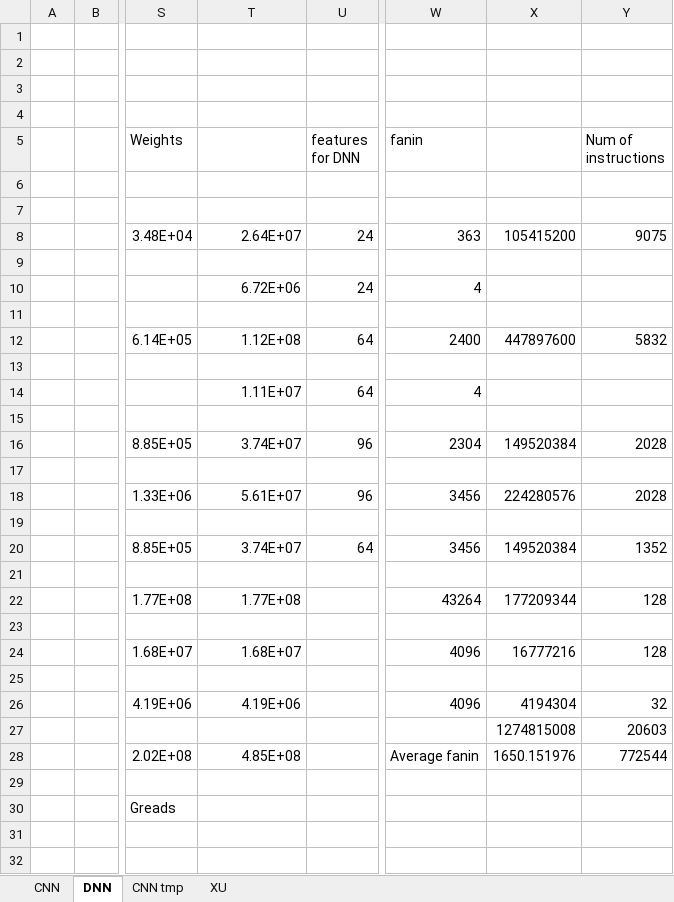
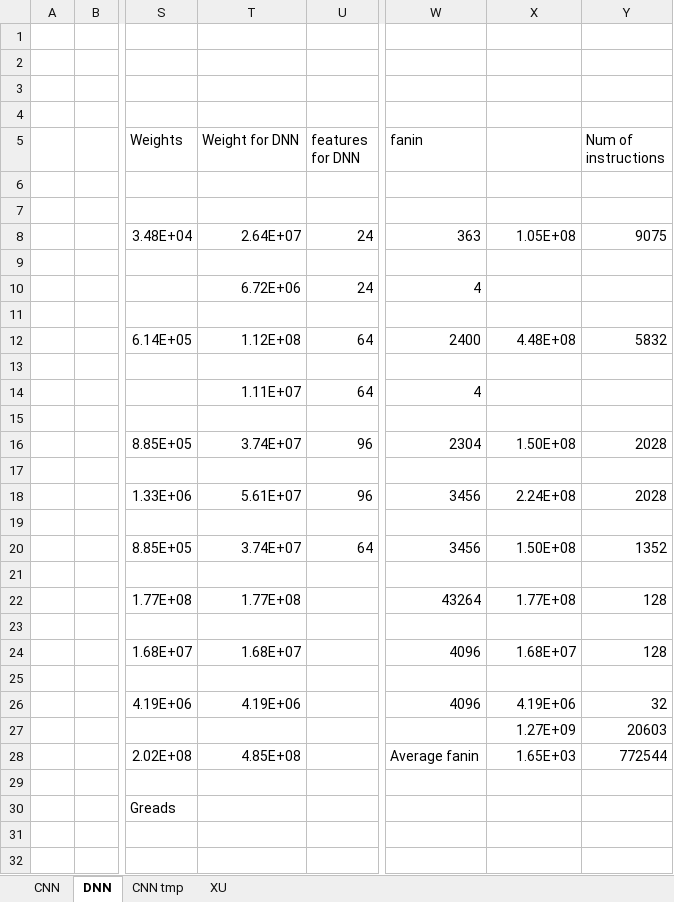
Before and after one commit to lbbaker5900/ece-cortical-MainResearch, an Excel workbook: DOC/FLOP_Calculations.xlsx, sheet DNN, drawn as a sheet; only a part is shown, gaps mark what is left out; values as stored, in another font and other column widths than the file's, no borders; the diff names each change by its address in the sheet, - before the commit and + after, or states it on an @@ line.

```diff
--- a/DOC/FLOP_Calculations.xlsx (sheet DNN)
+++ b/DOC/FLOP_Calculations.xlsx (sheet DNN)
-T5: (empty)
+T5: Weight for DNN
-X8: 105415200
+X8: 1.05E+08
-X12: 447897600
+X12: 4.48E+08
-X16: 149520384
+X16: 1.50E+08
-X18: 224280576
+X18: 2.24E+08
-X20: 149520384
+X20: 1.50E+08
-X22: 177209344
+X22: 1.77E+08
-X24: 16777216
+X24: 1.68E+07
-X26: 4194304
+X26: 4.19E+06
-X27: 1274815008
+X27: 1.27E+09
-X28: 1650.151976
+X28: 1.65E+03
```
Also changed, not shown: 24 other files.
